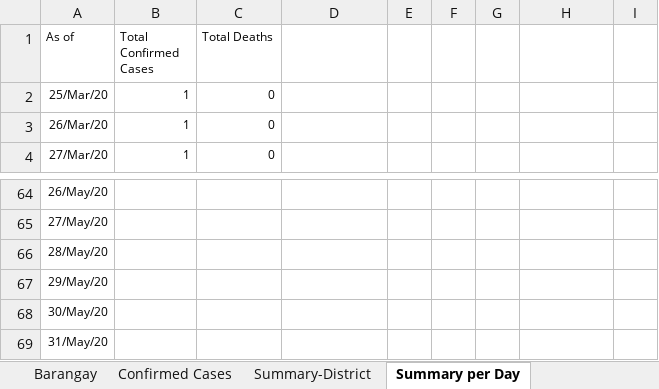
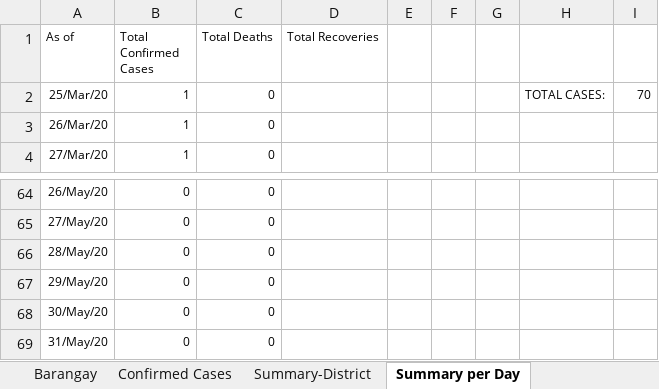
Before and after one commit to natsume-maru/malabon-covid19, an Excel workbook: COVID-Malabon-DS.xlsx, sheet Summary per Day, drawn as a sheet; only a part is shown, gaps mark what is left out; values as stored, in another font and other column widths than the file's, no borders; the diff covers the shown part only; the diff names each change by its address in the sheet, - before the commit and + after, or states it on an @@ line.

```diff
--- a/COVID-Malabon-DS.xlsx (sheet Summary per Day)
+++ b/COVID-Malabon-DS.xlsx (sheet Summary per Day)
-D1: (empty)
+D1: Total Recoveries
-H2: (empty)
+H2: TOTAL CASES:
-I2: (empty)
+I2: 70
-B64:B69 (Total Confirmed Cases): (empty)
+B64:B69 (Total Confirmed Cases): 0
-C64:C69 (Total Deaths): (empty)
+C64:C69 (Total Deaths): 0
```
Also changed, not shown: 54 edited cells elsewhere in this sheet, sheet Confirmed Cases, sheet Summary-District, sheet Summary as of Today, formulas that keep their value.
